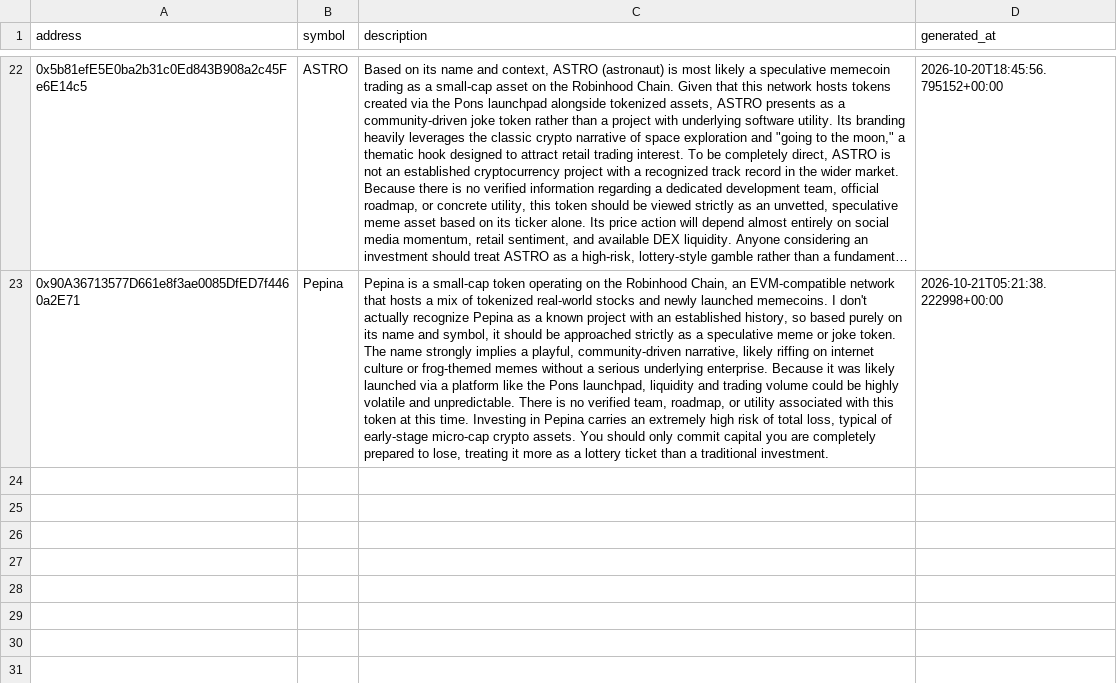
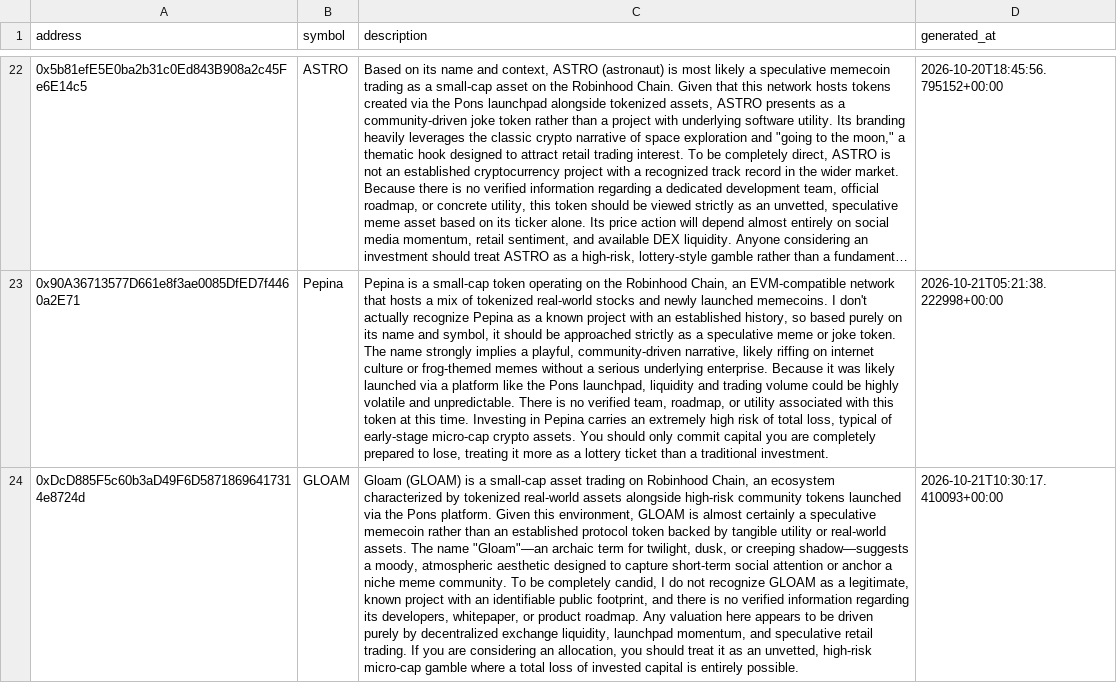
Before and after one commit to meskalinas23/whale-tracker-, a CSV file: robinhood_token_descriptions.csv, drawn as a sheet; only a part is shown, gaps mark what is left out; long unchanged cells end in …; the diff names each change by its address in the sheet, - before the commit and + after, or states it on an @@ line.

```diff
--- a/robinhood_token_descriptions.csv
+++ b/robinhood_token_descriptions.csv
+row 24: 0xDcD885F5c60b3aD49F6D58718696417314e8724d | GLOAM | Gloam (GLOAM) is a small-cap asset trading on Robinhood Chain, an ecosystem characterized by tokenized real-world assets alongside high-risk community tokens launched via the Pons platform. Given this environment, GLOAM is almost certainly a speculative memecoin rather than an established protocol token backed by tangible utility or real-world assets. The name "Gloam"—an archaic term for twilight, dusk, or creeping shadow—suggests a moody, atmospheric aesthetic designed to capture short-term social attention or anchor a niche meme community. To be completely candid, I do not recognize GLOAM as a legitimate, known project with an identifiable public footprint, and there is no verified information regarding its developers, whitepaper, or product roadmap. Any valuation here appears to be driven purely by decentralized exchange liquidity, launchpad momentum, and speculative retail trading. If you are considering an allocation, you should treat it as an unvetted, high-risk micro-cap gamble where a total loss of invested capital is entirely possible. | 2026-10-21T10:30:17.410093+00:00
```
Also changed, not shown: robinhood_token_history.csv, 2 other files.
